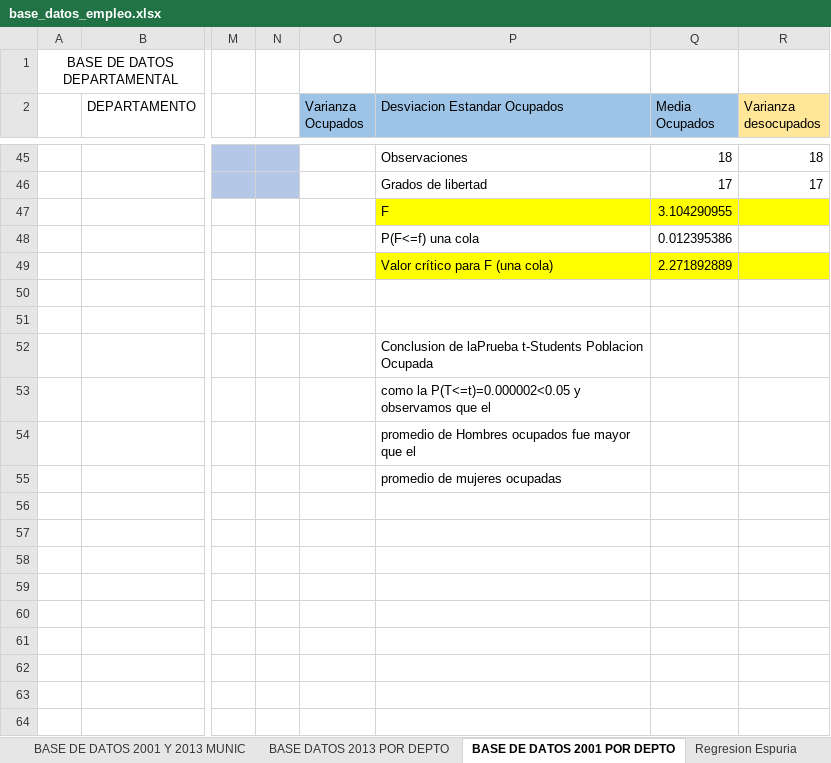
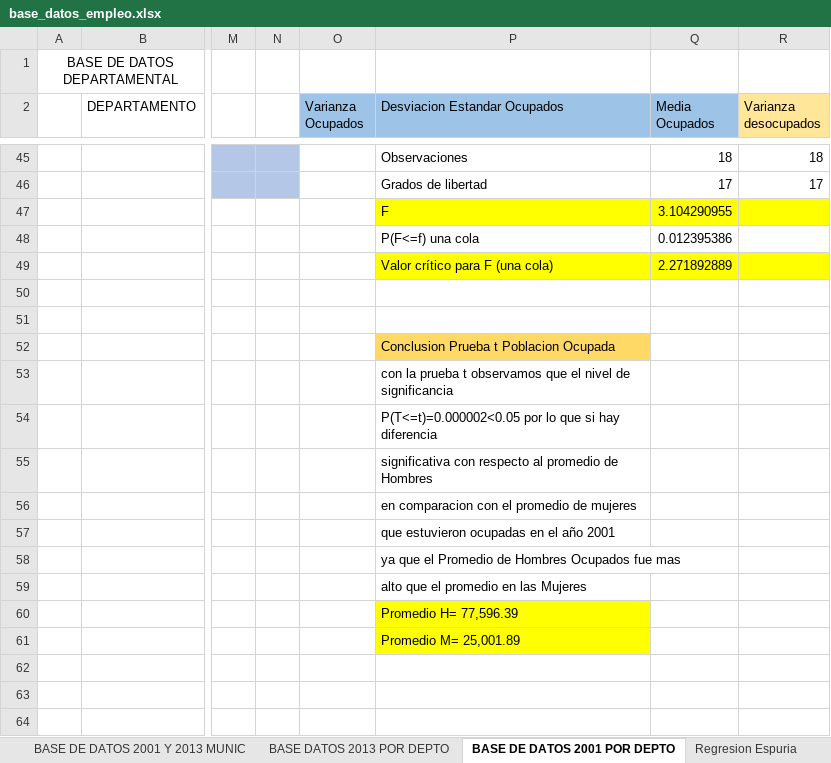
Before and after one commit to Jinestroz/Proyecto_investigacion_semiario, an Excel workbook: Base de datos Python/base_datos_empleo.xlsx, sheet BASE DE DATOS 2001 POR DEPTO, drawn as a sheet; only a part is shown, gaps mark what is left out; values as stored, in another font and other column widths than the file's, no borders; charts and pictures and table styles not drawn; the diff names each change by its address in the sheet, - before the commit and + after, or states it on an @@ line.

```diff
--- a/Base de datos Python/base_datos_empleo.xlsx (sheet BASE DE DATOS 2001 POR DEPTO)
+++ b/Base de datos Python/base_datos_empleo.xlsx (sheet BASE DE DATOS 2001 POR DEPTO)
-P52 (Desviacion Estandar Ocupados): Conclusion de laPrueba t-Students Poblacion Ocupada
+P52 (Desviacion Estandar Ocupados): Conclusion Prueba t Poblacion Ocupada
-P52 fill: none
+P52 fill: #FFD966
-P53 (Desviacion Estandar Ocupados): como la P(T<=t)=0.000002<0.05 y observamos que el
+P53 (Desviacion Estandar Ocupados): con la prueba t observamos que el nivel de significancia
-P54 (Desviacion Estandar Ocupados): promedio de Hombres ocupados fue mayor que el
+P54 (Desviacion Estandar Ocupados): P(T<=t)=0.000002<0.05 por lo que si hay diferencia
-P55 (Desviacion Estandar Ocupados): promedio de mujeres ocupadas
+P55 (Desviacion Estandar Ocupados): significativa con respecto al promedio de Hombres
-P56 (Desviacion Estandar Ocupados): (empty)
+P56 (Desviacion Estandar Ocupados): en comparacion con el promedio de mujeres
-P57 (Desviacion Estandar Ocupados): (empty)
+P57 (Desviacion Estandar Ocupados): que estuvieron ocupadas en el año 2001
-P58 (Desviacion Estandar Ocupados): (empty)
+P58 (Desviacion Estandar Ocupados): ya que el Promedio de Hombres Ocupados fue mas
-P59 (Desviacion Estandar Ocupados): (empty)
+P59 (Desviacion Estandar Ocupados): alto que el promedio en las Mujeres
-P60 (Desviacion Estandar Ocupados): (empty)
+P60 (Desviacion Estandar Ocupados): Promedio H= 77,596.39
-P60:P61 fill: none
+P60:P61 fill: #FFFF00
-P61 (Desviacion Estandar Ocupados): (empty)
+P61 (Desviacion Estandar Ocupados): Promedio M= 25,001.89
```
Also changed, not shown: sheet BASE DATOS 2013 POR DEPTO, 2 other files.
